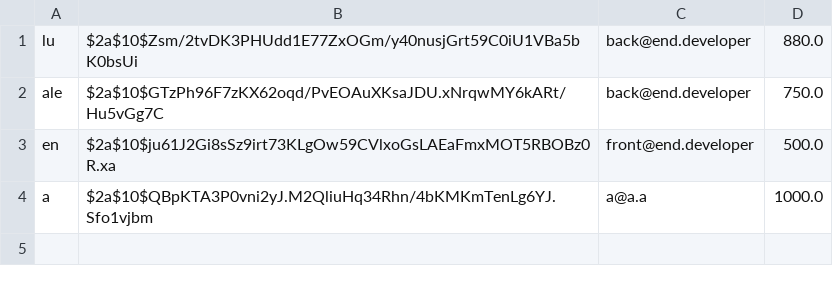
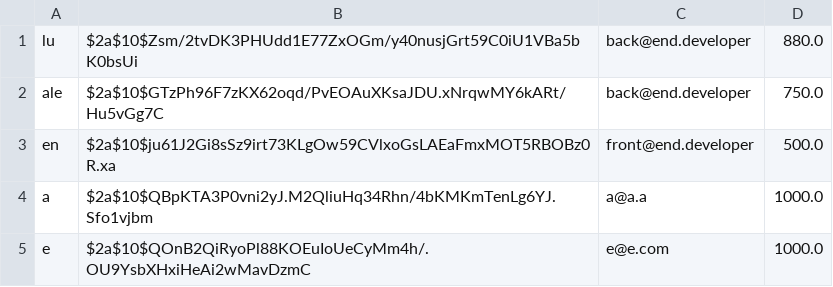
Before and after one commit to MrVannu/MagikMarket, a CSV file: src/main/resources/userDB.csv, drawn as a sheet; the diff names each change by its address in the sheet, - before the commit and + after, or states it on an @@ line.

```diff
--- a/src/main/resources/userDB.csv
+++ b/src/main/resources/userDB.csv
+row 5: e | $2a$10$QOnB2QiRyoPl88KOEuIoUeCyMm4h/.OU9YsbXHxiHeAi2wMavDzmC | e@e.com | 1000.0
```
Also changed, not shown: src/main/resources/dataHistoryDB.csv, 1 other file.
